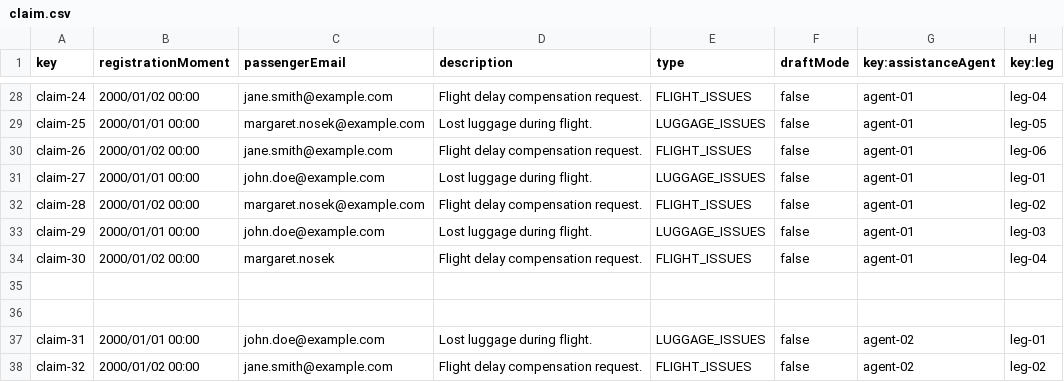
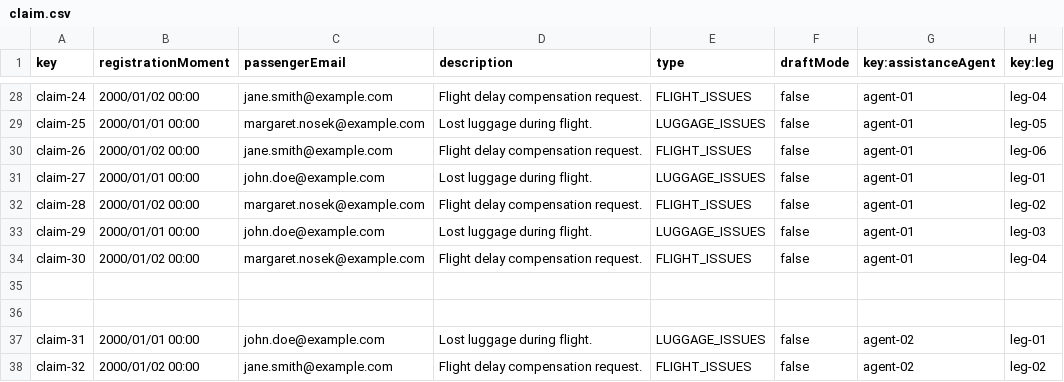
Before and after one commit to pabmejbui/Acme-ANS, a CSV file: src/main/resources/WEB-INF/data/sample/claim.csv, drawn as a sheet; only a part is shown, gaps mark what is left out.

```diff
--- a/src/main/resources/WEB-INF/data/sample/claim.csv
+++ b/src/main/resources/WEB-INF/data/sample/claim.csv
@@ -33,3 +33,3 @@ claim-28,2000/01/02 00:00,"margaret.nosek@example.com","Flight delay compensatio
 claim-29,2000/01/01 00:00,"john.doe@example.com","Lost luggage during flight.",LUGGAGE_ISSUES,false,agent-01,leg-03
-claim-30,2000/01/02 00:00,"margaret.nosek","Flight delay compensation request.",FLIGHT_ISSUES,false,agent-01,leg-04
+claim-30,2000/01/02 00:00,"margaret.nosek@example.com","Flight delay compensation request.",FLIGHT_ISSUES,false,agent-01,leg-04
 
```
Also changed, not shown: 1 other file.
